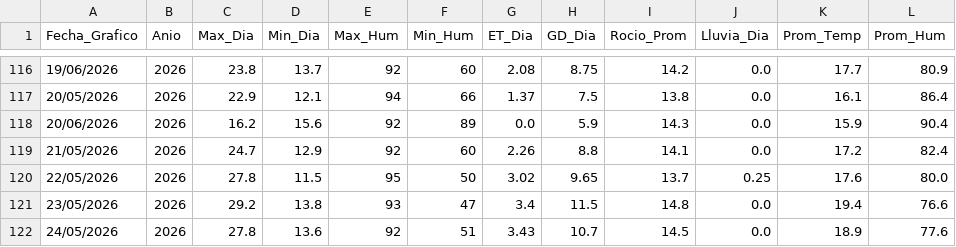
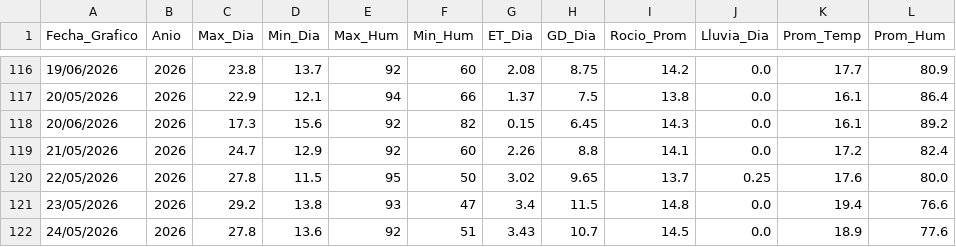
Before and after one commit to omartel-crypto/Datos_Meteorologico, a CSV file: datos_yaurilla.csv, drawn as a sheet; only a part is shown, gaps mark what is left out.

Commit message:
Robot: Data actualizada 2026-06-20 10:09 Lima

```diff
--- a/datos_yaurilla.csv
+++ b/datos_yaurilla.csv
@@ -117,3 +117,3 @@
 20/05/2026,2026,22.9,12.1,94,66,1.37,7.5,13.8,0.0,16.1,86.4
-20/06/2026,2026,16.2,15.6,92,89,0.0,5.9,14.3,0.0,15.9,90.4
+20/06/2026,2026,17.3,15.6,92,82,0.15,6.45,14.3,0.0,16.1,89.2
 21/05/2026,2026,24.7,12.9,92,60,2.26,8.8,14.1,0.0,17.2,82.4
```
Also changed, not shown: datos_actualizados.csv.
